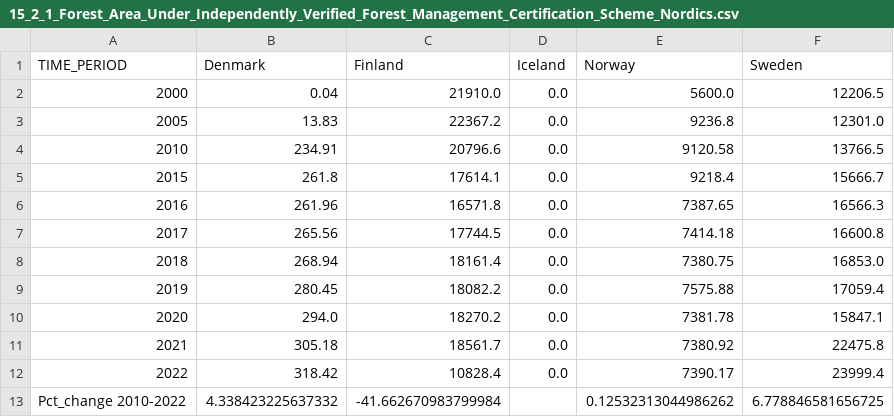
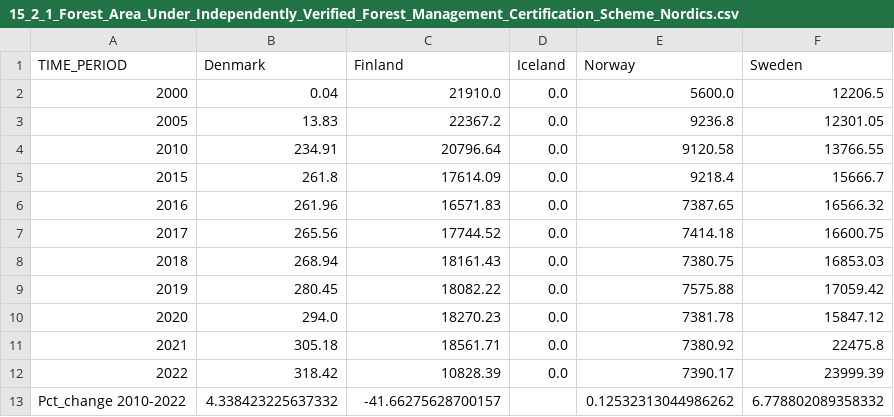
Before and after one commit to Qery-Data/SDG-Datatracker, a CSV file: data/15_2_1_Forest_Area_Under_Independently_Verified_Forest_Management_Certification_Scheme_Nordics.csv, drawn as a sheet.

```diff
--- a/data/15_2_1_Forest_Area_Under_Independently_Verified_Forest_Management_Certification_Scheme_Nordics.csv
+++ b/data/15_2_1_Forest_Area_Under_Independently_Verified_Forest_Management_Certification_Scheme_Nordics.csv
@@ -2,12 +2,12 @@ TIME_PERIOD,Denmark,Finland,Iceland,Norway,Sweden
 2000,0.04,21910.0,0.0,5600.0,12206.5
-2005,13.83,22367.2,0.0,9236.8,12301.0
-2010,234.91,20796.6,0.0,9120.58,13766.5
-2015,261.8,17614.1,0.0,9218.4,15666.7
-2016,261.96,16571.8,0.0,7387.65,16566.3
-2017,265.56,17744.5,0.0,7414.18,16600.8
-2018,268.94,18161.4,0.0,7380.75,16853.0
-2019,280.45,18082.2,0.0,7575.88,17059.4
-2020,294.0,18270.2,0.0,7381.78,15847.1
-2021,305.18,18561.7,0.0,7380.92,22475.8
-2022,318.42,10828.4,0.0,7390.17,23999.4
-Pct_change 2010-2022,4.338423225637332,-41.662670983799984,,0.12532313044986262,6.778846581656725
+2005,13.83,22367.2,0.0,9236.8,12301.05
+2010,234.91,20796.64,0.0,9120.58,13766.55
+2015,261.8,17614.09,0.0,9218.4,15666.7
+2016,261.96,16571.83,0.0,7387.65,16566.32
+2017,265.56,17744.52,0.0,7414.18,16600.75
+2018,268.94,18161.43,0.0,7380.75,16853.03
+2019,280.45,18082.22,0.0,7575.88,17059.42
+2020,294.0,18270.23,0.0,7381.78,15847.12
+2021,305.18,18561.71,0.0,7380.92,22475.8
+2022,318.42,10828.39,0.0,7390.17,23999.39
+Pct_change 2010-2022,4.338423225637332,-41.66275628700157,,0.12532313044986262,6.778802089358332
```
Also changed, not shown: data/15_1_2_Share_KBA_Covered_Protected_Areas_World_Total.csv, data/15_2_1_Forest_Area_Under_Independently_Verified_Forest_Management_Certification_Scheme_World_SDG_Regions.csv, 6 other files.
